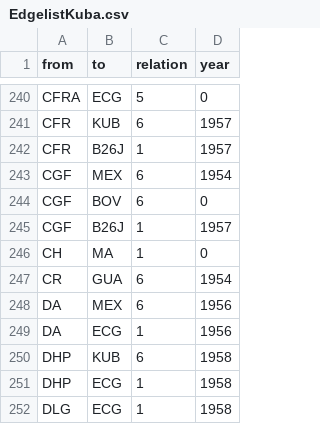
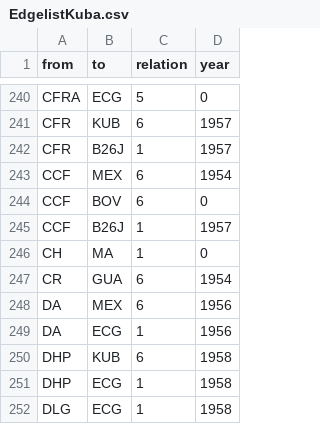
Before and after one commit to mp171/SNAProjektCheGuevara, a CSV file: EdgelistKuba.csv, drawn as a sheet; only a part is shown, gaps mark what is left out.

Commit message:
Update EdgelistKuba.csv

```diff
--- a/EdgelistKuba.csv
+++ b/EdgelistKuba.csv
@@ -242,5 +242,5 @@ CFR,KUB,6,1957
 CFR,B26J,1,1957
-CGF,MEX,6,1954
-CGF,BOV,6,0
-CGF,B26J,1,1957
+CCF,MEX,6,1954
+CCF,BOV,6,0
+CCF,B26J,1,1957
 CH,MA,1,0
```
